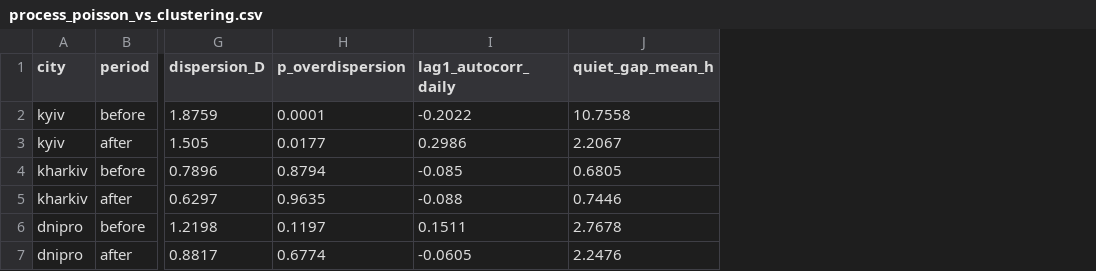
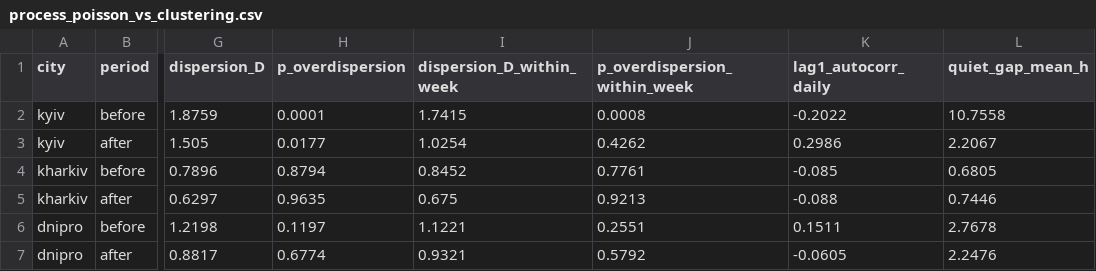
Before and after one commit to torosyasia/air-alerts-forecast, a CSV file: results/process_poisson_vs_clustering.csv, drawn as a sheet; only a part is shown, gaps mark what is left out; the diff names each change by its address in the sheet, - before the commit and + after, or states it on an @@ line.

```diff
--- a/results/process_poisson_vs_clustering.csv
+++ b/results/process_poisson_vs_clustering.csv
+column I (dispersion_D_within_week), rows 2-7: 1.7415 | 1.0254 | 0.8452 | 0.675 | 1.1221 | 0.9321
+column J (p_overdispersion_within_week), rows 2-7: 0.0008 | 0.4262 | 0.7761 | 0.9213 | 0.2551 | 0.5792
```
Also changed, not shown: 13 other files.
